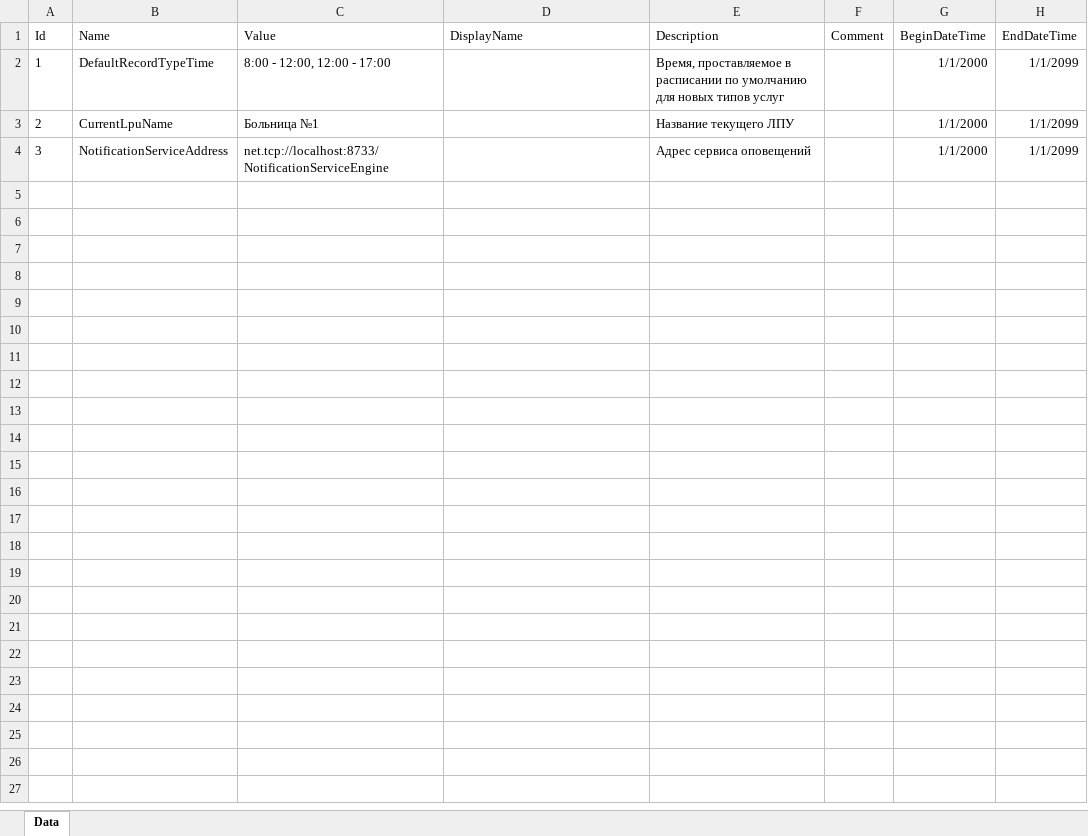
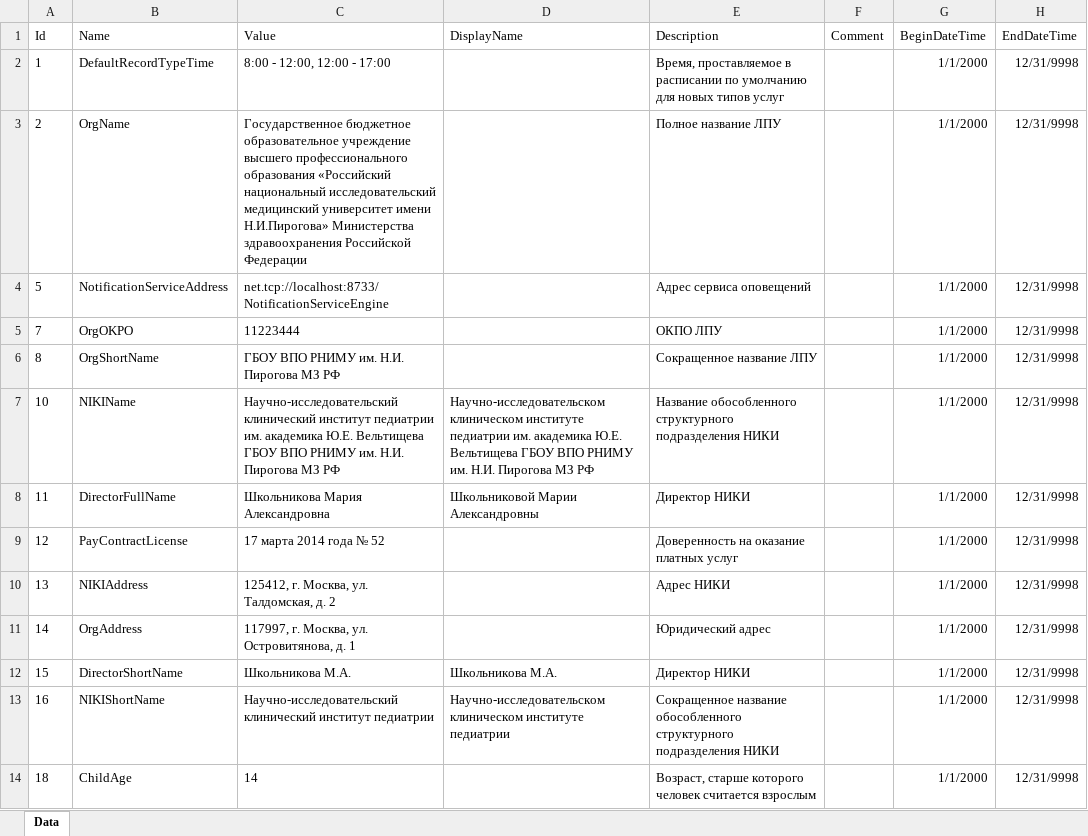
Before and after one commit to Demarsch/ChildCare, an Excel workbook: DatabaseUpdate/ExcelFiles/DBSettings.xlsx, sheet Data, drawn as a sheet; values as stored, in another font and other column widths than the file's, no borders; the diff names each change by its address in the sheet, - before the commit and + after, or states it on an @@ line.

Commit message:
Schema changed. Implemented existing form of agreements and pay contract. Updated file DBSettings.xlsx, ReportTemplates.xlsx

```diff
--- a/DatabaseUpdate/ExcelFiles/DBSettings.xlsx (sheet Data)
+++ b/DatabaseUpdate/ExcelFiles/DBSettings.xlsx (sheet Data)
-H2:H4 (EndDateTime): 1/1/2099
+H2:H4 (EndDateTime): 12/31/9998
-B3 (Name): CurrentLpuName
+B3 (Name): OrgName
-C3 (Value): Больница №1
+C3 (Value): Государственное бюджетное образовательное учреждение высшего профессионального образования «Российский национальный исследовательский медицинский университет имени Н.И.Пирогова» Министерства здравоохранения Российской Федерации
-E3 (Description): Название текущего ЛПУ
+E3 (Description): Полное название ЛПУ
-A4 (Id): 3
+A4 (Id): 5
+row 5: 7 | OrgOKPO | 11223444 |  | ОКПО ЛПУ |  | 1/1/2000 | 12/31/9998
+row 6: 8 | OrgShortName | ГБОУ ВПО РНИМУ им. Н.И. Пирогова МЗ РФ |  | Сокращенное название ЛПУ |  | 1/1/2000 | 12/31/9998
+row 7: 10 | NIKIName | Научно-исследовательский клинический институт педиатрии им. академика Ю.Е. Вельтищева ГБОУ ВПО РНИМУ им. Н.И. Пирогова МЗ РФ | Научно-исследовательском клиническом институте педиатрии им. академика Ю.Е. Вельтищева ГБОУ ВПО РНИМУ им. Н.И. Пирогова МЗ РФ | Название обособленного структурного подразделения НИКИ |  | 1/1/2000 | 12/31/9998
+row 8: 11 | DirectorFullName | Школьникова Мария Александровна | Школьниковой Марии Александровны | Директор НИКИ |  | 1/1/2000 | 12/31/9998
+row 9: 12 | PayContractLicense | 17 марта 2014 года № 52 |  | Доверенность на оказание платных услуг |  | 1/1/2000 | 12/31/9998
+row 10: 13 | NIKIAddress | 125412, г. Москва, ул. Талдомская, д. 2 |  | Адрес НИКИ |  | 1/1/2000 | 12/31/9998
+row 11: 14 | OrgAddress | 117997, г. Москва, ул. Островитянова, д. 1 |  | Юридический адрес |  | 1/1/2000 | 12/31/9998
+row 12: 15 | DirectorShortName | Школьникова М.А. | Школьникова М.А. | Директор НИКИ |  | 1/1/2000 | 12/31/9998
+row 13: 16 | NIKIShortName | Научно-исследовательский клинический институт педиатрии | Научно-исследовательском клиническом институте педиатрии | Сокращенное название обособленного структурного подразделения НИКИ |  | 1/1/2000 | 12/31/9998
+row 14: 18 | ChildAge | 14 |  | Возраст, старше которого человек считается взрослым |  | 1/1/2000 | 12/31/9998
```
Also changed, not shown: 25 other files.
